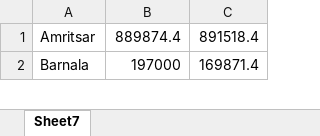
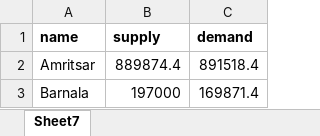
Before and after one commit to Saurabh-Gawande/public_system_lab, an Excel workbook: public/data/punjab.xlsx, sheet Sheet7, drawn as a sheet; only a part is shown; values as stored, in another font and other column widths than the file's, no borders; the diff names each change by its address in the sheet, - before the commit and + after, or states it on an @@ line.

```diff
--- a/public/data/punjab.xlsx (sheet Sheet7)
+++ b/public/data/punjab.xlsx (sheet Sheet7)
+row 1: name | supply | demand
```
Also changed, not shown: 11 other files.
